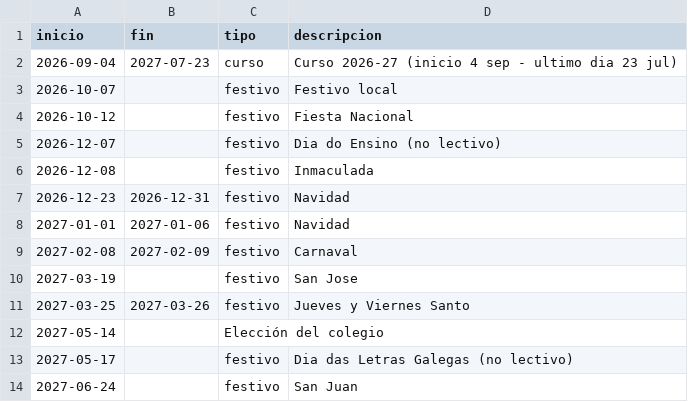
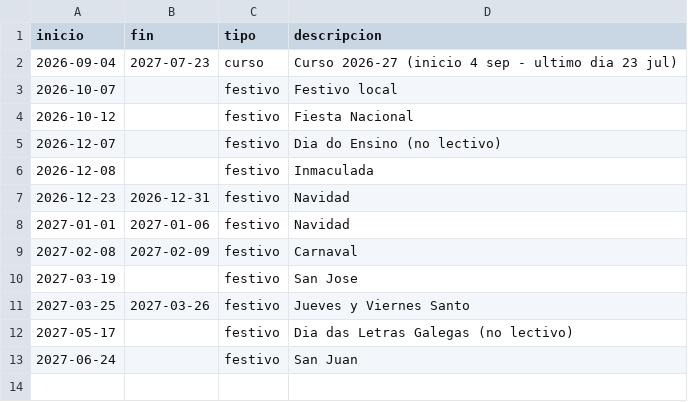
Before and after one commit to mpedreira/homeassistant_lectivos, a CSV file: data/zalaeta2627.csv, drawn as a sheet; the diff names each change by its address in the sheet, - before the commit and + after, or states it on an @@ line.

Commit message:
Remove election entry from zalaeta2627.csv
Removed the entry for 'Elección del colegio' from the CSV.

```diff
--- a/data/zalaeta2627.csv
+++ b/data/zalaeta2627.csv
-row 12: 2027-05-14 |  | Elección del colegio
```
